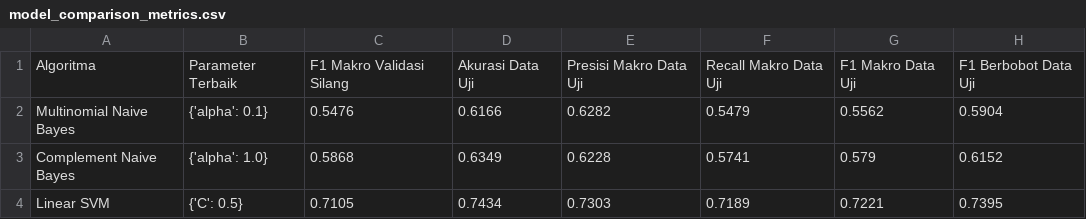
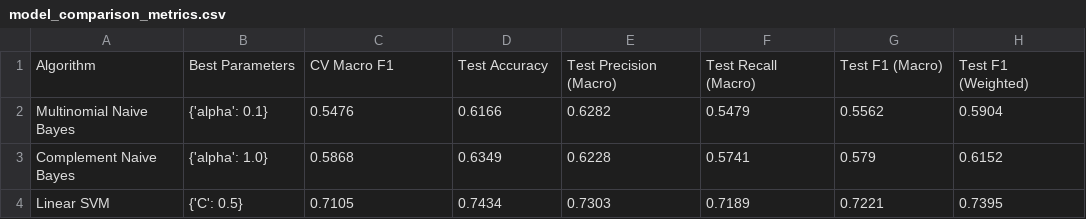
Before and after one commit to orgtamfan/classification-sentiment, a CSV file: reports/model_comparison_metrics.csv, drawn as a sheet; removed rows and columns are numbered as before the commit, all else as after; the diff names each change by its address in the sheet, - before the commit and + after, or states it on an @@ line.

Commit message:
Refactor text preprocessing and model training modules for improved clarity and consistency
- Translated comments and documentation from Indonesian to English in text_preprocessing.py and train_and_evaluate.py for better accessibility.
- Updated logging messages to be more descriptive and consistent in both modules.
- Enhanced code readability by restructuring comments and improving variable names.
- Ensured that all user-facing messages are in English, including error messages and output summaries.
- Adjusted the sentiment analysis output to reflect English terminology for clarity.

```diff
--- a/reports/model_comparison_metrics.csv
+++ b/reports/model_comparison_metrics.csv
-row 1: Algoritma | Parameter Terbaik | F1 Makro Validasi Silang | Akurasi Data Uji | Presisi Makro Data Uji | Recall Makro Data Uji | F1 Makro Data Uji | F1 Berbobot Data Uji
+row 1: Algorithm | Best Parameters | CV Macro F1 | Test Accuracy | Test Precision (Macro) | Test Recall (Macro) | Test F1 (Macro) | Test F1 (Weighted)
```
Also changed, not shown: 8 other files.
